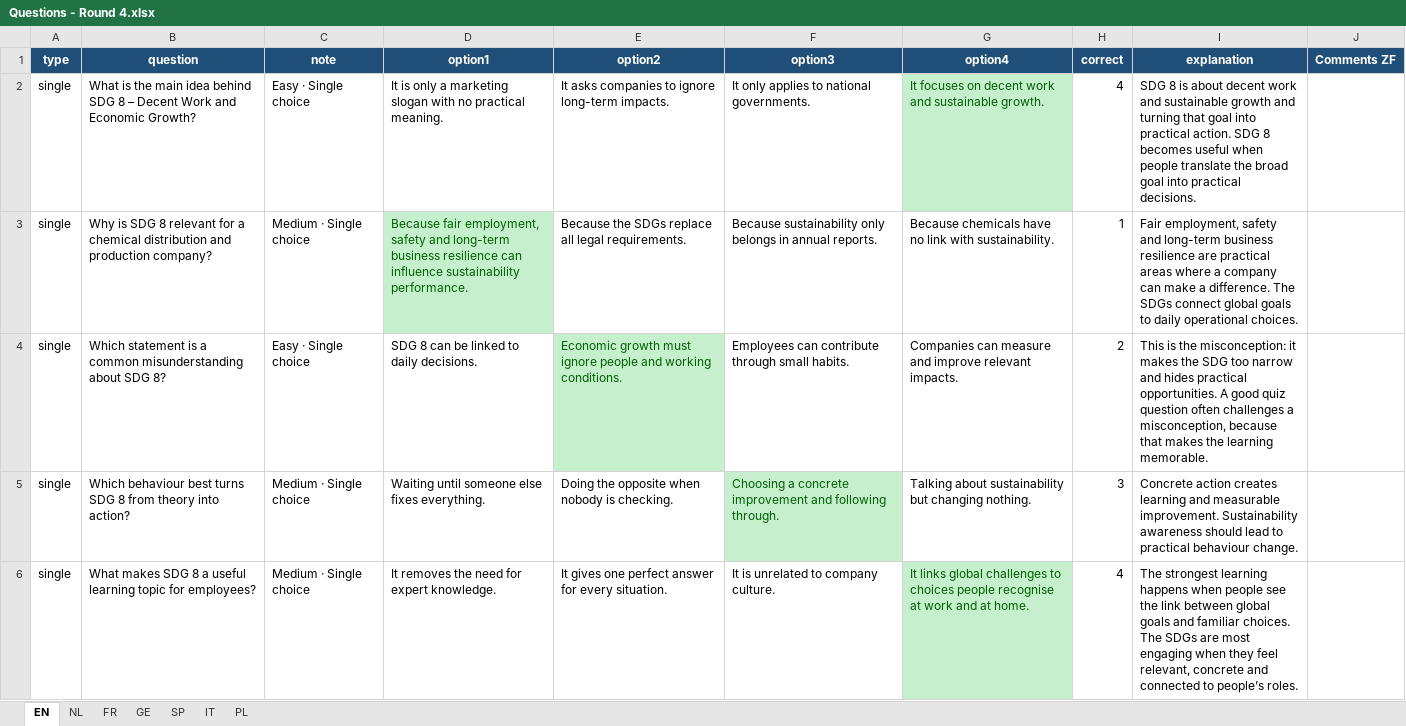
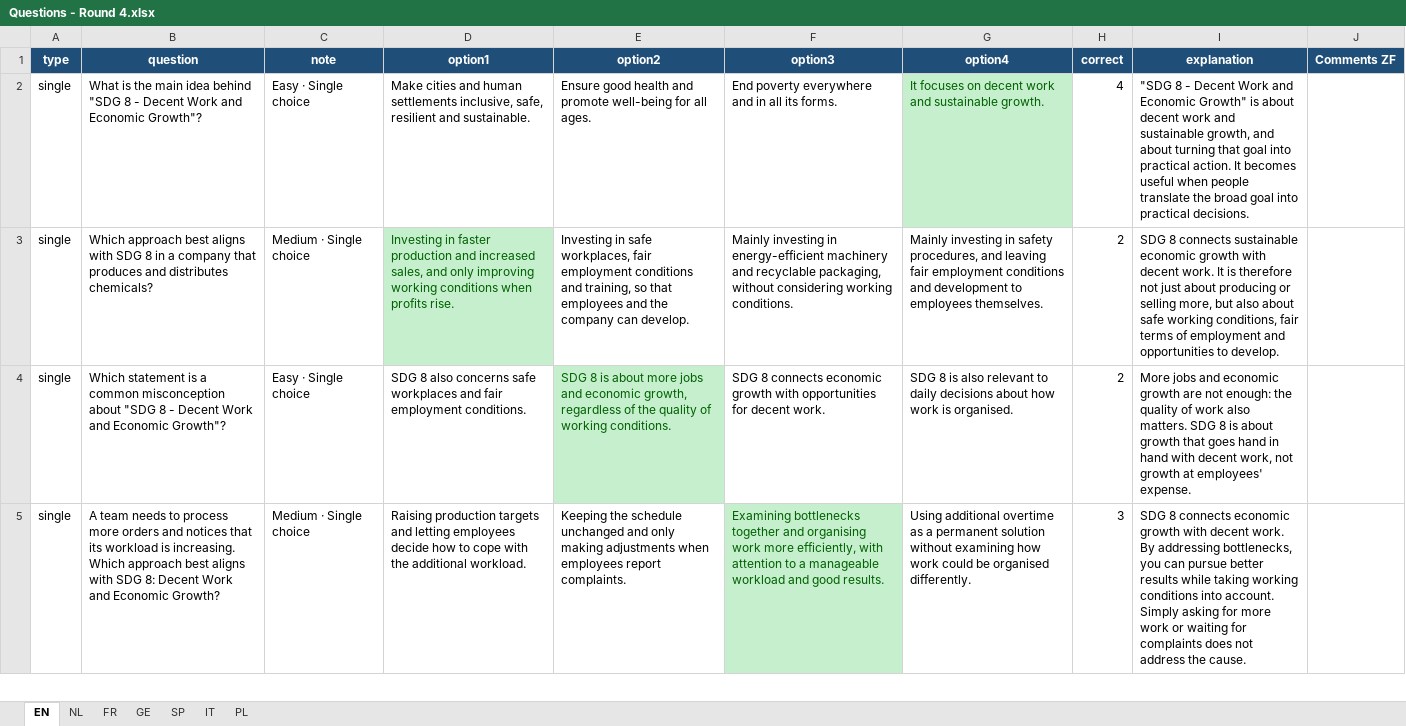
Before and after one commit to TVD2804/Sustainability-quiz-TEST, an Excel workbook: Questions - Round 4.xlsx, sheet EN, drawn as a sheet; only a part is shown; values as stored, in another font and other column widths than the file's, no borders; table styles not drawn; removed rows and columns are numbered as before the commit, all else as after; the diff covers the shown part only; the diff names each change by its address in the sheet, - before the commit and + after, or states it on an @@ line.

Commit message:
update questions

```diff
--- a/Questions - Round 4.xlsx (sheet EN)
+++ b/Questions - Round 4.xlsx (sheet EN)
-B2 (question): …idea behind SDG 8 – Decent Work and Economic Growth?
+B2 (question): …idea behind "SDG 8 - Decent Work and Economic Growth"?
-D2 (option1): It is only a marketing slogan with no practical meaning.
+D2 (option1): Make cities and human settlements inclusive, safe, resilient and sustainable.
-E2 (option2): It asks companies to ignore long-term impacts.
+E2 (option2): Ensure good health and promote well-being for all ages.
-F2 (option3): It only applies to national governments.
+F2 (option3): End poverty everywhere and in all its forms.
-I2 (explanation): SDG 8 is about decent work and sustainable growth and turning that goal into practical action. SDG 8 becomes useful…
+I2 (explanation): "SDG 8 - Decent Work and Economic Growth" is about decent work and sustainable growth, and about turning that goal into practical action. It becomes useful…
-row 3: single | Why is SDG 8 relevant for a chemical distribution and production company? | Medium · Single choice | Because fair employment, safety and long-term business resilience can influence sustainability performance. | Because the SDGs replace all legal requirements. | Because sustainability only belongs in annual reports. | Because chemicals have no link with sustainability. | 1 | Fair employment, safety and long-term business resilience are practical areas where a company can make a difference. The SDGs connect global goals to daily operational choices.
+row 3: single | Which approach best aligns with SDG 8 in a company that produces and distributes chemicals? | Medium · Single choice | Investing in faster production and increased sales, and only improving working conditions when profits rise. | Investing in safe workplaces, fair employment conditions and training, so that employees and the company can develop. | Mainly investing in energy-efficient machinery and recyclable packaging, without considering working conditions. | Mainly investing in safety procedures, and leaving fair employment conditions and development to employees themselves. | 2 | SDG 8 connects sustainable economic growth with decent work. It is therefore not just about producing or selling more, but also about safe working conditions, fair terms of employment and opportunities to develop.
-B4 (question): …a common misunderstanding about SDG 8?
+B4 (question): …a common misconception about "SDG 8 - Decent Work and Economic Growth"?
-D4 (option1): SDG 8 can be linked to daily decisions.
+D4 (option1): SDG 8 also concerns safe workplaces and fair employment conditions.
-E4 (option2): Economic growth must ignore people and working conditions.
+E4 (option2): SDG 8 is about more jobs and economic growth, regardless of the quality of working conditions.
-F4 (option3): Employees can contribute through small habits.
+F4 (option3): SDG 8 connects economic growth with opportunities for decent work.
-G4 (option4): Companies can measure and improve relevant impacts.
+G4 (option4): SDG 8 is also relevant to daily decisions about how work is organised.
-I4 (explanation): This is the misconception: it makes the SDG too narrow and hides practical opportunities. A good quiz question often challenges a misconception, because that makes the learning memorable.
+I4 (explanation): More jobs and economic growth are not enough: the quality of work also matters. SDG 8 is about growth that goes hand in hand with decent work, not growth at employees' expense.
-B5 (question): Which behaviour best turns SDG 8 from theory into action?
+B5 (question): A team needs to process more orders and notices that its workload is increasing. Which approach best aligns with SDG 8: Decent Work and Economic Growth?
-D5 (option1): Waiting until someone else fixes everything.
+D5 (option1): Raising production targets and letting employees decide how to cope with the additional workload.
-E5 (option2): Doing the opposite when nobody is checking.
+E5 (option2): Keeping the schedule unchanged and only making adjustments when employees report complaints.
-F5 (option3): Choosing a concrete improvement and following through.
+F5 (option3): Examining bottlenecks together and organising work more efficiently, with attention to a manageable workload and good results.
-G5 (option4): Talking about sustainability but changing nothing.
+G5 (option4): Using additional overtime as a permanent solution without examining how work could be organised differently.
-I5 (explanation): Concrete action creates learning and measurable improvement. Sustainability awareness should lead to practical behaviour change.
+I5 (explanation): SDG 8 connects economic growth with decent work. By addressing bottlenecks, you can pursue better results while taking working conditions into account. Simply asking for more work or waiting for complaints does not address the cause.
-row 6: single | What makes SDG 8 a useful learning topic for employees? | Medium · Single choice | It removes the need for expert knowledge. | It gives one perfect answer for every situation. | It is unrelated to company culture. | It links global challenges to choices people recognise at work and at home. | 4 | The strongest learning happens when people see the link between global goals and familiar choices. The SDGs are most engaging when they feel relevant, concrete and connected to people’s roles.
```
Also changed, not shown: 3 added rows, 2 removed rows and 17 edited cells elsewhere in this sheet, sheet GE, sheet NL, sheet FR, sheet PL, sheet SP, sheet IT, Questions - Round 10.xlsx, Questions - Round 11.xlsx, 7 other files.
